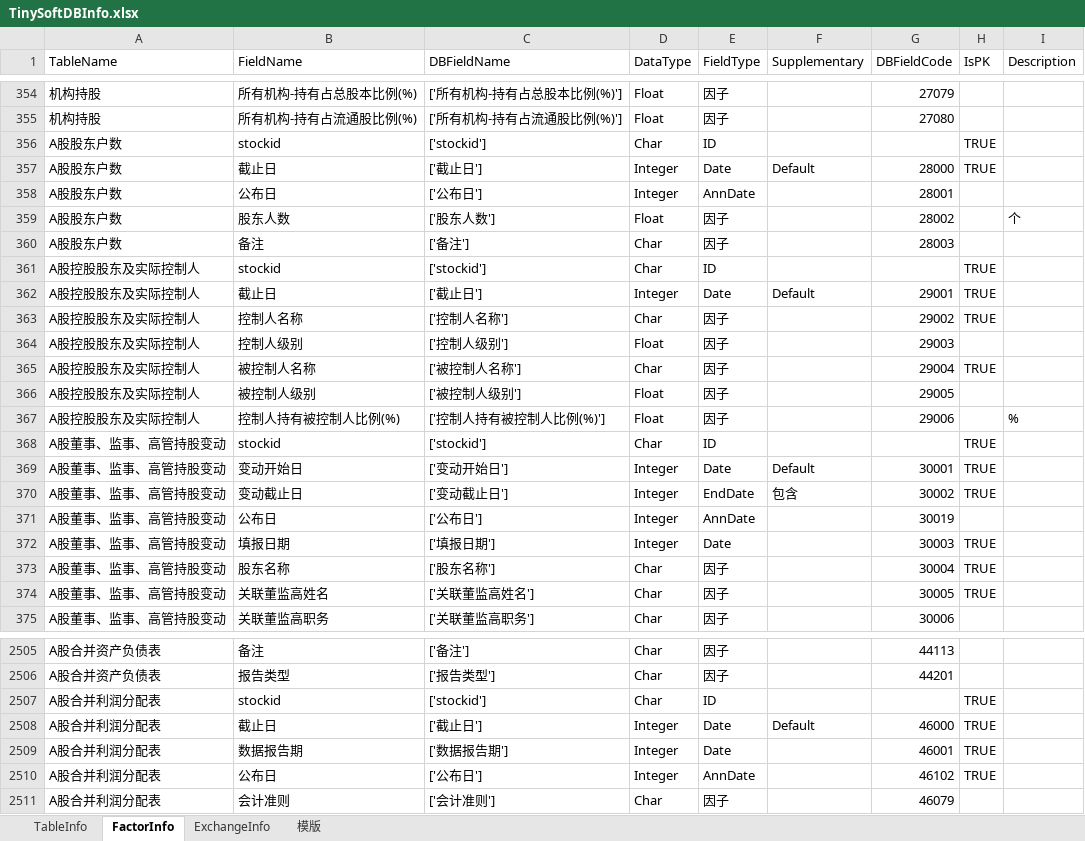
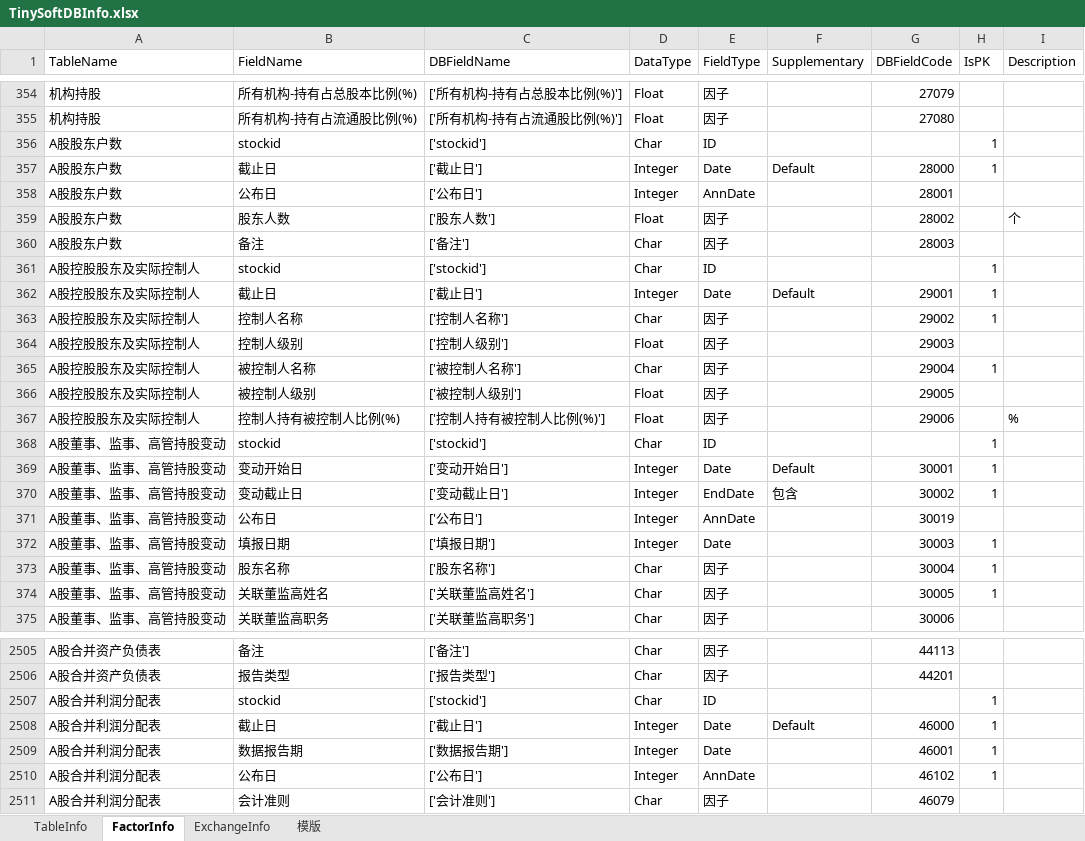
Before and after one commit to Scorpi000/QSExt, an Excel workbook: QSExt/Resource/TinySoftDBInfo.xlsx, sheet FactorInfo, drawn as a sheet; only a part is shown, gaps mark what is left out; values as stored, in another font and other column widths than the file's, no cell formats; the diff covers the shown part only; the diff names each change by its address in the sheet, - before the commit and + after, or states it on an @@ line.

```diff
--- a/QSExt/Resource/TinySoftDBInfo.xlsx (sheet FactorInfo)
+++ b/QSExt/Resource/TinySoftDBInfo.xlsx (sheet FactorInfo)
-H356:H357 (IsPK): TRUE
+H356:H357 (IsPK): 1
-H361:H363 (IsPK): TRUE
+H361:H363 (IsPK): 1
-H365 (IsPK): TRUE
+H365 (IsPK): 1
-H368:H370 (IsPK): TRUE
+H368:H370 (IsPK): 1
-H372:H374 (IsPK): TRUE
+H372:H374 (IsPK): 1
-H2507:H2510 (IsPK): TRUE
+H2507:H2510 (IsPK): 1
```
Also changed, not shown: 4 added rows and 87 edited cells elsewhere in this sheet, sheet TableInfo, sheet 模版, sheet ExchangeInfo, cell formats, formulas that keep their value, 1 other file.
